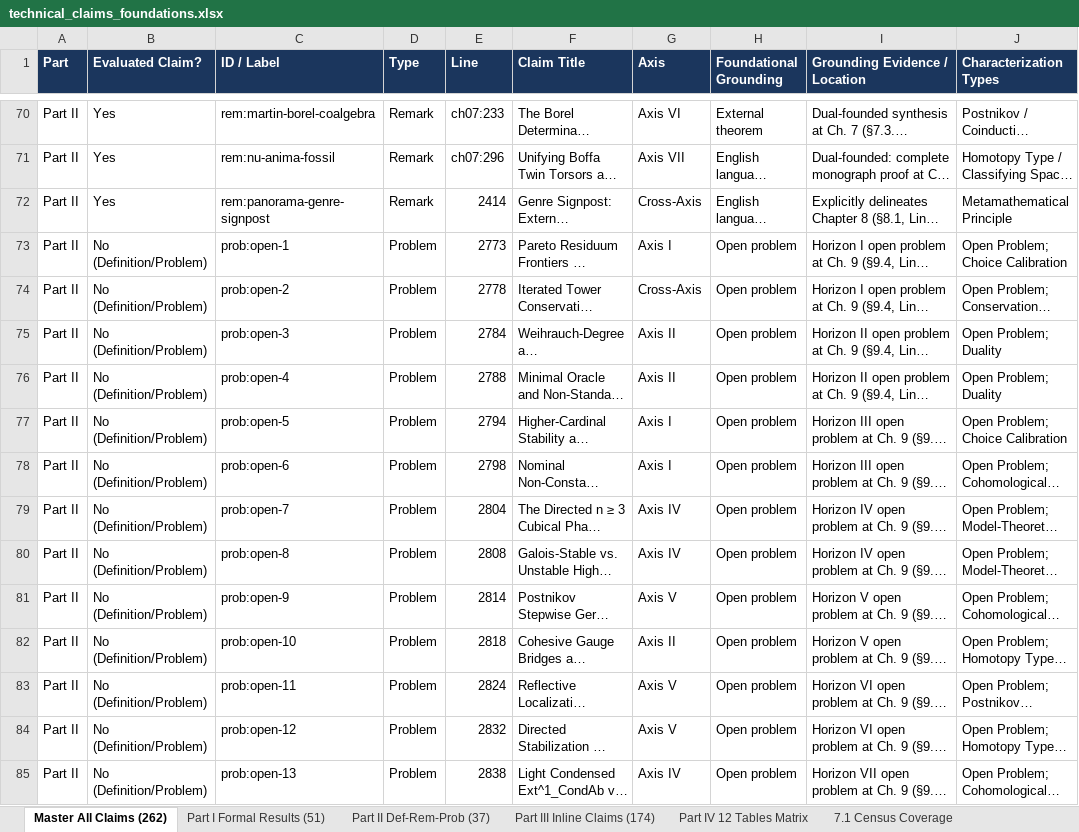
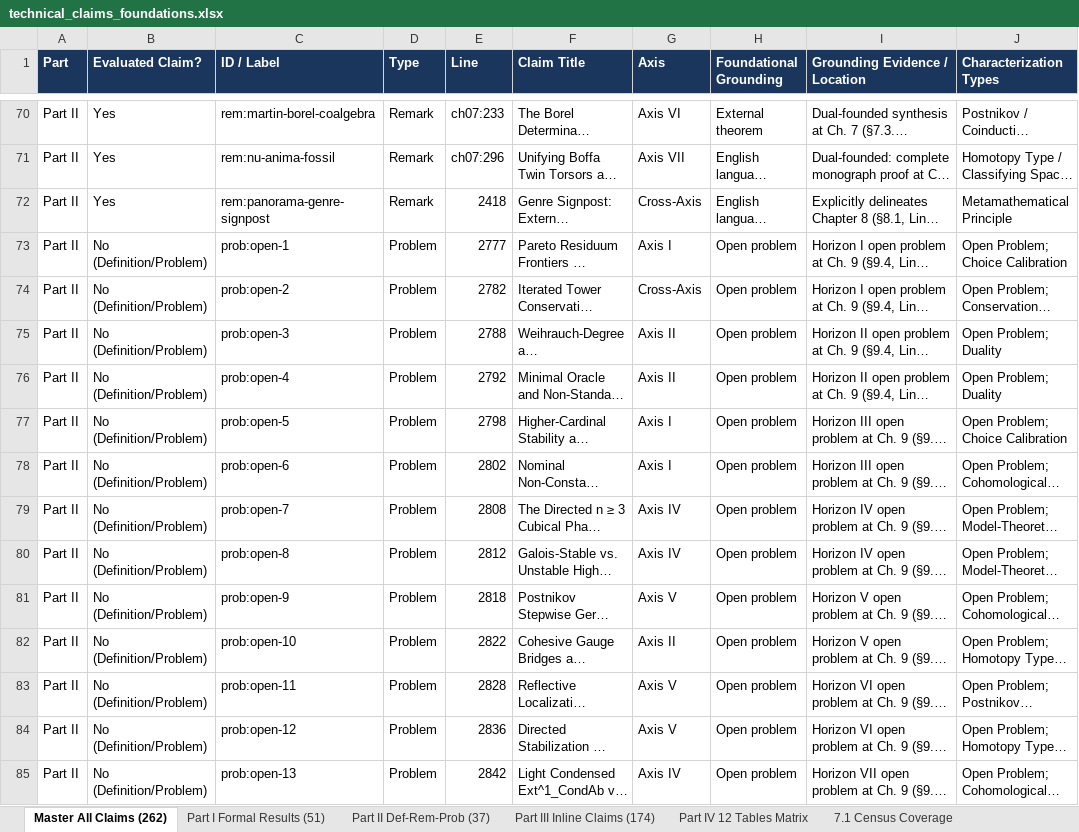
Before and after one commit to tryggth/categorical-reverse-mathematics, an Excel workbook: docs/technical_claims_foundations.xlsx, sheet Master All Claims (262), drawn as a sheet; only a part is shown, gaps mark what is left out; long unchanged cells end in …; values as stored, in another font and other column widths than the file's, no borders; the diff covers the shown part only; the diff names each change by its address in the sheet, - before the commit and + after, or states it on an @@ line.

```diff
--- a/docs/technical_claims_foundations.xlsx (sheet Master All Claims (262))
+++ b/docs/technical_claims_foundations.xlsx (sheet Master All Claims (262))
-E72 (Line): 2414
+E72 (Line): 2418
-E73 (Line): 2773
+E73 (Line): 2777
-E74 (Line): 2778
+E74 (Line): 2782
-E75 (Line): 2784
+E75 (Line): 2788
-E76 (Line): 2788
+E76 (Line): 2792
-E77 (Line): 2794
+E77 (Line): 2798
-E78 (Line): 2798
+E78 (Line): 2802
-E79 (Line): 2804
+E79 (Line): 2808
-E80 (Line): 2808
+E80 (Line): 2812
-E81 (Line): 2814
+E81 (Line): 2818
-E82 (Line): 2818
+E82 (Line): 2822
-E83 (Line): 2824
+E83 (Line): 2828
-E84 (Line): 2832
+E84 (Line): 2836
-E85 (Line): 2838
+E85 (Line): 2842
```
Also changed, not shown: 223 edited cells elsewhere in this sheet, sheet Part III Inline Claims (174), sheet Part I Formal Results (51), sheet Part II Def-Rem-Prob (37), sheet Part IV 12 Tables Matrix, sheet 7.2 Grounding Categories, sheet 7.1 Census Coverage, 9 other files.
